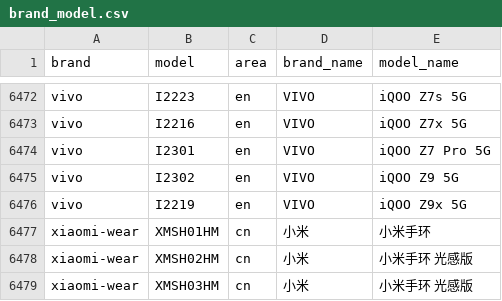
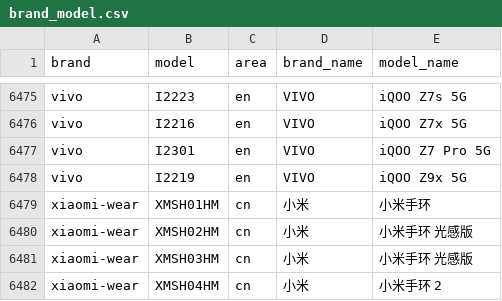
Before and after one commit to jantacy/mobilemodels, a CSV file: brand_model.csv, drawn as a sheet; only a part is shown, gaps mark what is left out; the shorter side is filled out with more unchanged rows; removed rows and columns are numbered as before the commit, all else as after; the diff covers the shown part only; the diff names each change by its address in the sheet, - before the commit and + after, or states it on an @@ line.

```diff
--- a/brand_model.csv
+++ b/brand_model.csv
-row 6475: vivo | I2302 | en | VIVO | iQOO Z9 5G
```
Also changed, not shown: 4 added rows and 1 removed row elsewhere in this file, 1 other file.
